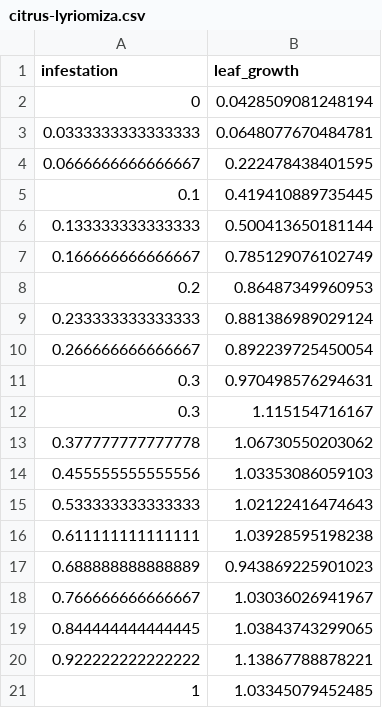
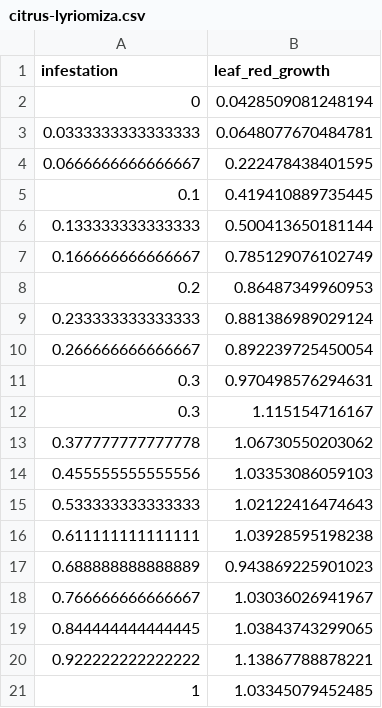
Before and after one commit to Leprechault/PEN-533, a CSV file: citrus-lyriomiza.csv, drawn as a sheet.

Commit message:
Update citrus-lyriomiza.csv

```diff
--- a/citrus-lyriomiza.csv
+++ b/citrus-lyriomiza.csv
@@ -1,2 +1,2 @@
-"infestation","leaf_growth"
+"infestation","leaf_red_growth"
 0,0.0428509081248194
```
